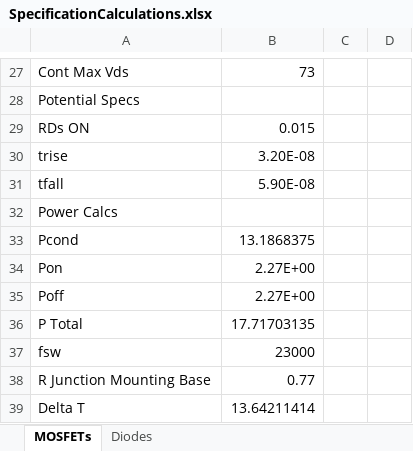
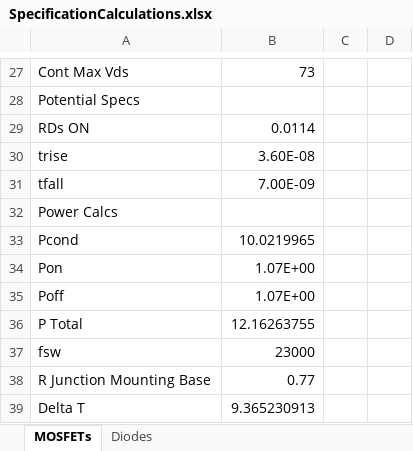
Before and after one commit to jonhunterking/SolarFlorez, an Excel workbook: Datasheets/SpecificationCalculations.xlsx, sheet MOSFETs, drawn as a sheet; only a part is shown, gaps mark what is left out; values as stored, in another font and other column widths than the file's, no borders; the diff covers the shown part only; the diff names each change by its address in the sheet, - before the commit and + after, or states it on an @@ line.

```diff
--- a/Datasheets/SpecificationCalculations.xlsx (sheet MOSFETs)
+++ b/Datasheets/SpecificationCalculations.xlsx (sheet MOSFETs)
-B29: 0.015
+B29: 0.0114
-B30: 3.20E-08
+B30: 3.60E-08
-B31: 5.90E-08
+B31: 7.00E-09
-B33: 13.1868375
+B33: 10.0219965
-B34:B35: 2.27E+00
+B34:B35: 1.07E+00
-B36: 17.71703135
+B36: 12.16263755
-B39: 13.64211414
+B39: 9.365230913
```
Also changed, not shown: 12 edited cells elsewhere in this sheet, 7 other files.
